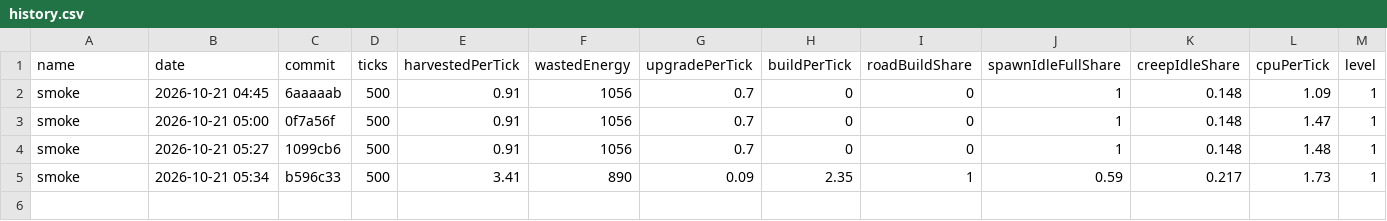
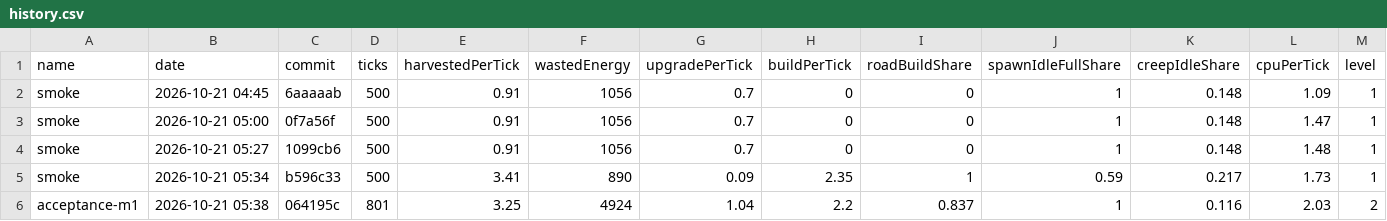
Before and after one commit to BurningBurrito/ScreepsAiSLP, a CSV file: reports/history.csv, drawn as a sheet; only a part is shown; rows hold the shown columns only; the diff names each change by its address in the sheet, - before the commit and + after, or states it on an @@ line.

Commit message:
fix: M1 builder spawning, update status.md

```diff
--- a/reports/history.csv
+++ b/reports/history.csv
+row 6: acceptance-m1 | 2026-10-21 05:38 | 064195c | 801 | 3.25 | 4924 | 1.04 | 2.2 | 0.837 | 1 | 0.116 | 2.03 | 2
```
Also changed, not shown: 3 other files.
